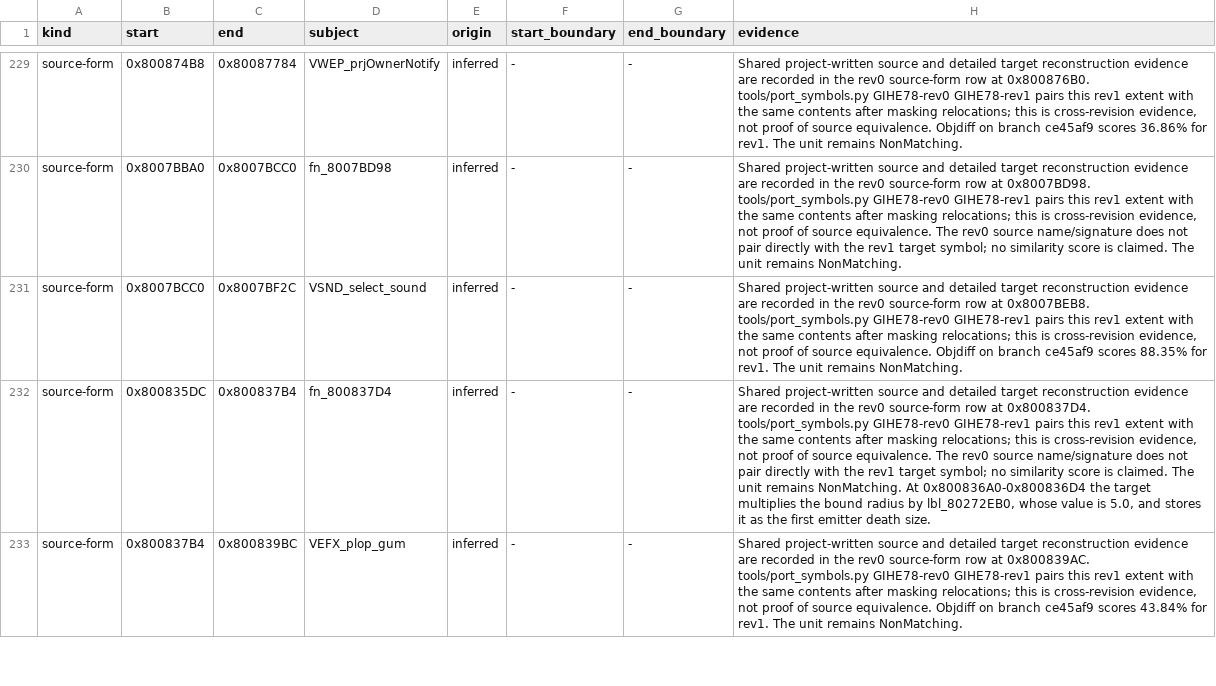
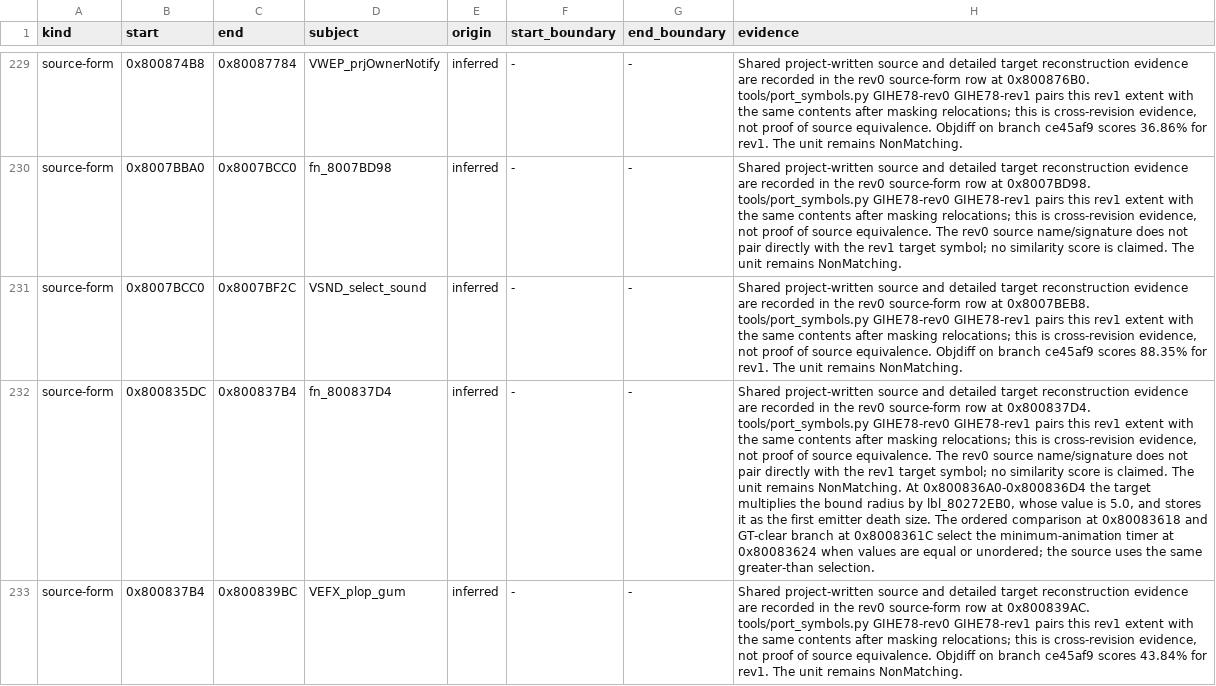
Before and after one commit to mitsevox/n100f, a TSV file: config/GIHE78-rev1/evidence.tsv, drawn as a sheet; only a part is shown, gaps mark what is left out; the diff covers the shown part only; the diff names each change by its address in the sheet, - before the commit and + after, or states it on an @@ line.

```diff
--- a/config/GIHE78-rev1/evidence.tsv
+++ b/config/GIHE78-rev1/evidence.tsv
-H232 (evidence): …death size.
+H232 (evidence): …death size. The ordered comparison at 0x80083618 and GT-clear branch at 0x8008361C select the minimum-animation timer at 0x80083624 when values are equal or unordered; the source uses the same greater-than selection.
```
Also changed, not shown: 1 edited cell elsewhere in this file, 2 other files.
